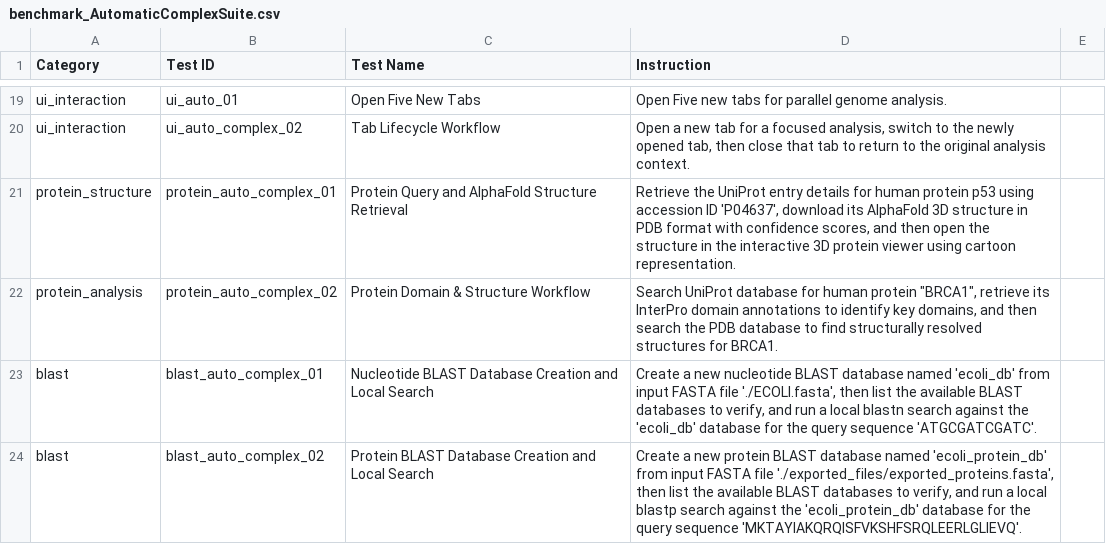
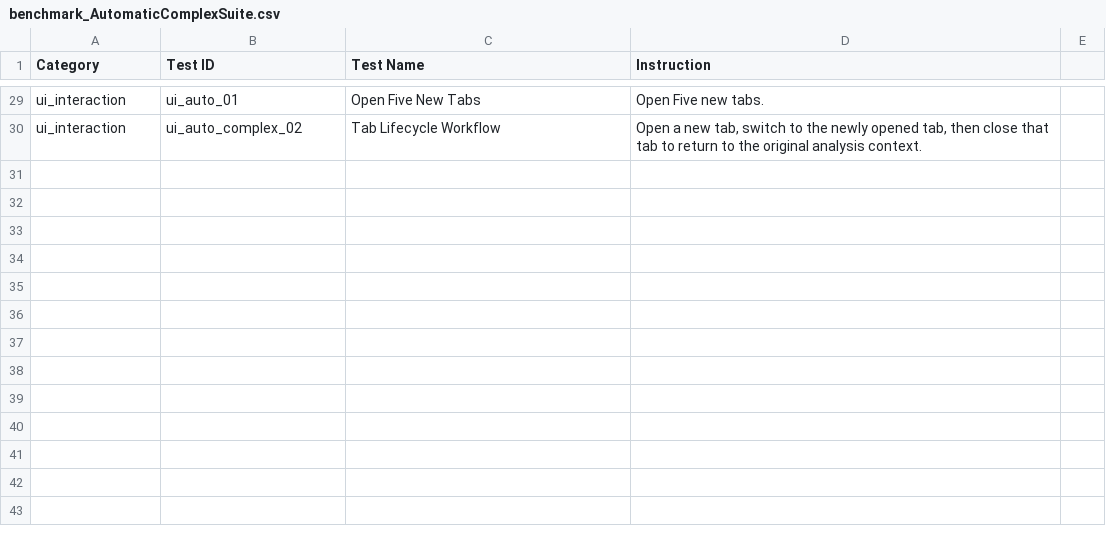
Before and after one commit to Scilence2022/CodeXomics, a CSV file: benchmark_AutomaticComplexSuite.csv, drawn as a sheet; only a part is shown, gaps mark what is left out; removed rows and columns are numbered as before the commit, all else as after; the diff covers the shown part only; the diff names each change by its address in the sheet, - before the commit and + after, or states it on an @@ line.

```diff
--- a/benchmark_AutomaticComplexSuite.csv
+++ b/benchmark_AutomaticComplexSuite.csv
-D29 (Instruction): Open Five new tabs for parallel genome analysis.
+D29 (Instruction): Open Five new tabs.
-D30 (Instruction): …a new tab for a focused analysis, switch to…
+D30 (Instruction): …a new tab, switch to…
-row 21: protein_structure | protein_auto_complex_01 | Protein Query and AlphaFold Structure Retrieval | Retrieve the UniProt entry details for human protein p53 using accession ID 'P04637', download its AlphaFold 3D structure in PDB format with confidence scores, and then open the structure in the interactive 3D protein viewer using cartoon representation.
-row 22: protein_analysis | protein_auto_complex_02 | Protein Domain & Structure Workflow | Search UniProt database for human protein "BRCA1", retrieve its InterPro domain annotations to identify key domains, and then search the PDB database to find structurally resolved structures for BRCA1.
-row 23: blast | blast_auto_complex_01 | Nucleotide BLAST Database Creation and Local Search | Create a new nucleotide BLAST database named 'ecoli_db' from input FASTA file './ECOLI.fasta', then list the available BLAST databases to verify, and run a local blastn search against the 'ecoli_db' database for the query sequence 'ATGCGATCGATC'.
-row 24: blast | blast_auto_complex_02 | Protein BLAST Database Creation and Local Search | Create a new protein BLAST database named 'ecoli_protein_db' from input FASTA file './exported_files/exported_proteins.fasta', then list the available BLAST databases to verify, and run a local blastp search against the 'ecoli_protein_db' database for the query sequence 'MKTAYIAKQRQISFVKSHFSRQLEERLGLIEVQ'.
```
Also changed, not shown: 17 added rows, 7 removed rows, 3 moved rows and 2 edited cells elsewhere in this file, benchmark_AutomaticSimpleSuite.csv, benchmark_ManualComplexSuite.csv, 6 other files.
